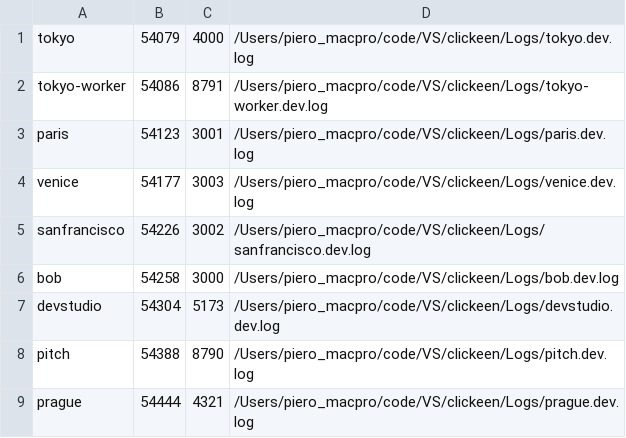
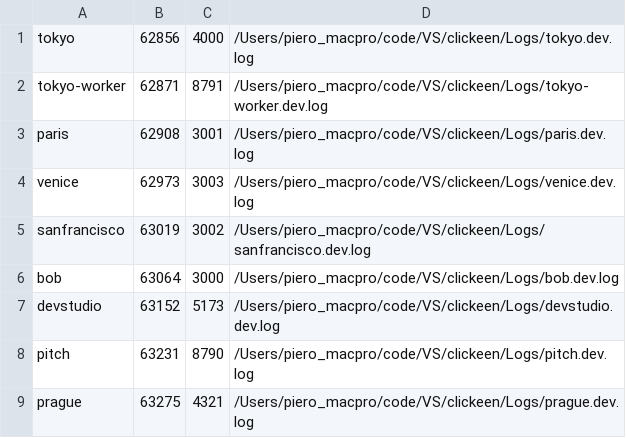
Before and after one commit to CKsangiacomo/clickeen, a TSV file: .dev-up.state/pids.tsv, drawn as a sheet.

```diff
--- a/.dev-up.state/pids.tsv
+++ b/.dev-up.state/pids.tsv
@@ -1,9 +1,9 @@
-tokyo	54079	4000	/Users/piero_macpro/code/VS/clickeen/Logs/tokyo.dev.log
-tokyo-worker	54086	8791	/Users/piero_macpro/code/VS/clickeen/Logs/tokyo-worker.dev.log
-paris	54123	3001	/Users/piero_macpro/code/VS/clickeen/Logs/paris.dev.log
-venice	54177	3003	/Users/piero_macpro/code/VS/clickeen/Logs/venice.dev.log
-sanfrancisco	54226	3002	/Users/piero_macpro/code/VS/clickeen/Logs/sanfrancisco.dev.log
-bob	54258	3000	/Users/piero_macpro/code/VS/clickeen/Logs/bob.dev.log
-devstudio	54304	5173	/Users/piero_macpro/code/VS/clickeen/Logs/devstudio.dev.log
-pitch	54388	8790	/Users/piero_macpro/code/VS/clickeen/Logs/pitch.dev.log
-prague	54444	4321	/Users/piero_macpro/code/VS/clickeen/Logs/prague.dev.log
+tokyo	62856	4000	/Users/piero_macpro/code/VS/clickeen/Logs/tokyo.dev.log
+tokyo-worker	62871	8791	/Users/piero_macpro/code/VS/clickeen/Logs/tokyo-worker.dev.log
+paris	62908	3001	/Users/piero_macpro/code/VS/clickeen/Logs/paris.dev.log
+venice	62973	3003	/Users/piero_macpro/code/VS/clickeen/Logs/venice.dev.log
+sanfrancisco	63019	3002	/Users/piero_macpro/code/VS/clickeen/Logs/sanfrancisco.dev.log
+bob	63064	3000	/Users/piero_macpro/code/VS/clickeen/Logs/bob.dev.log
+devstudio	63152	5173	/Users/piero_macpro/code/VS/clickeen/Logs/devstudio.dev.log
+pitch	63231	8790	/Users/piero_macpro/code/VS/clickeen/Logs/pitch.dev.log
+prague	63275	4321	/Users/piero_macpro/code/VS/clickeen/Logs/prague.dev.log
```
Also changed, not shown: 17 other files.
